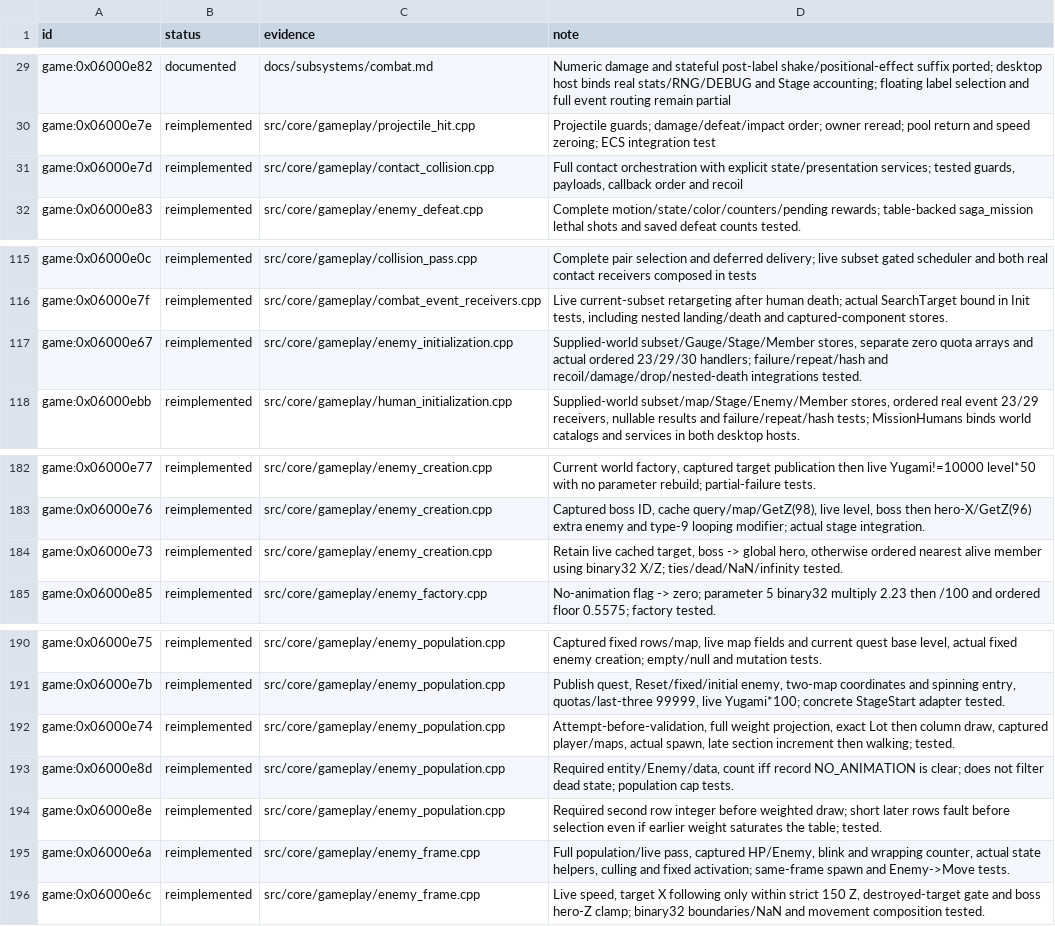
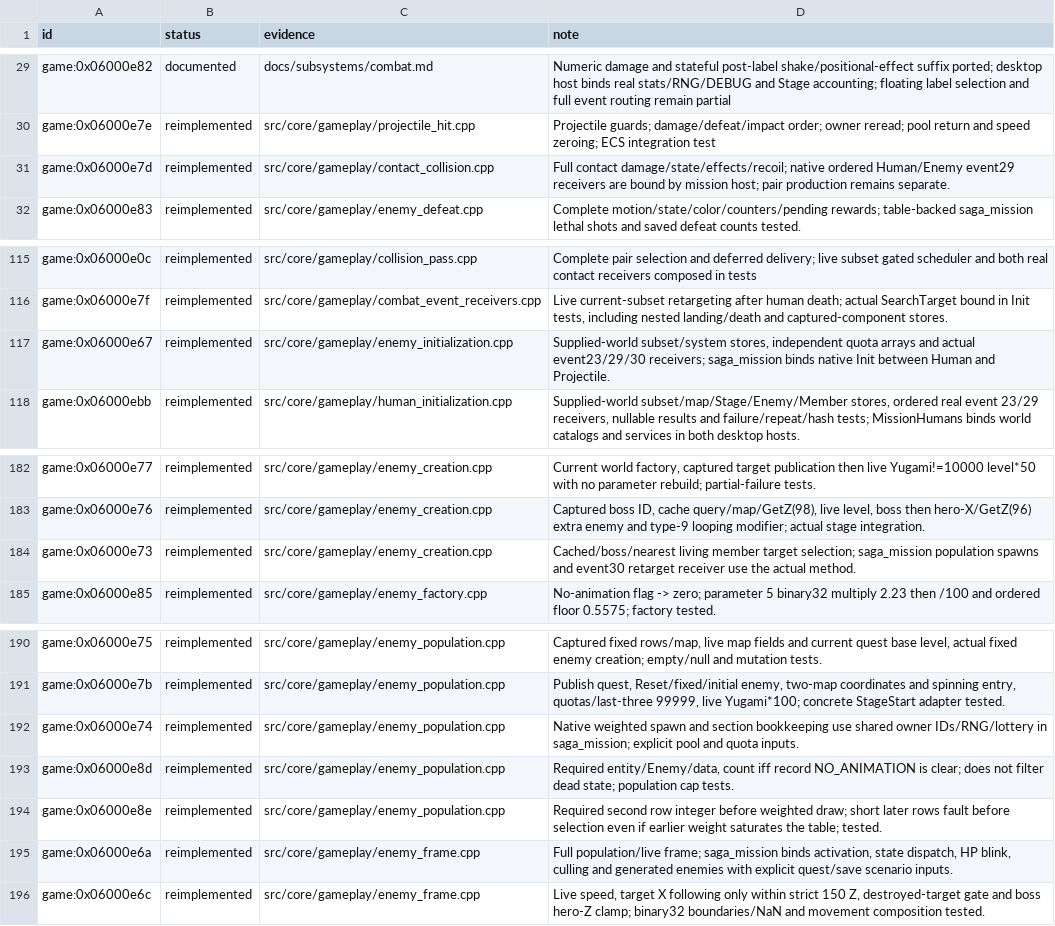
Before and after one commit to Tim-campy/magicians-saga-port, a TSV file: re/status/combat.tsv, drawn as a sheet; only a part is shown, gaps mark what is left out.

Commit message:
port(combat): bind enemy initialization frame and population to mission host

```diff
--- a/re/status/combat.tsv
+++ b/re/status/combat.tsv
@@ -30,3 +30,3 @@ game:0x06000e82	documented	docs/subsystems/combat.md	Numeric damage and stateful
 game:0x06000e7e	reimplemented	src/core/gameplay/projectile_hit.cpp	Projectile guards; damage/defeat/impact order; owner reread; pool return and speed zeroing; ECS integration test
-game:0x06000e7d	reimplemented	src/core/gameplay/contact_collision.cpp	Full contact orchestration with explicit state/presentation services; tested guards, payloads, callback order and recoil
+game:0x06000e7d	reimplemented	src/core/gameplay/contact_collision.cpp	Full contact damage/state/effects/recoil; native ordered Human/Enemy event29 receivers are bound by mission host; pair production remains separate.
 game:0x06000e83	reimplemented	src/core/gameplay/enemy_defeat.cpp	Complete motion/state/color/counters/pending rewards; table-backed saga_mission lethal shots and saved defeat counts tested.
@@ -116,3 +116,3 @@ game:0x06000e0c	reimplemented	src/core/gameplay/collision_pass.cpp	Complete pair
 game:0x06000e7f	reimplemented	src/core/gameplay/combat_event_receivers.cpp	Live current-subset retargeting after human death; actual SearchTarget bound in Init tests, including nested landing/death and captured-component stores.
-game:0x06000e67	reimplemented	src/core/gameplay/enemy_initialization.cpp	Supplied-world subset/Gauge/Stage/Member stores, separate zero quota arrays and actual ordered 23/29/30 handlers; failure/repeat/hash and recoil/damage/drop/nested-death integrations tested.
+game:0x06000e67	reimplemented	src/core/gameplay/enemy_initialization.cpp	Supplied-world subset/system stores, independent quota arrays and actual event23/29/30 receivers; saga_mission binds native Init between Human and Projectile.
 game:0x06000ebb	reimplemented	src/core/gameplay/human_initialization.cpp	Supplied-world subset/map/Stage/Enemy/Member stores, ordered real event 23/29 receivers, nullable results and failure/repeat/hash tests; MissionHumans binds world catalogs and services in both desktop hosts.
@@ -183,3 +183,3 @@ game:0x06000e77	reimplemented	src/core/gameplay/enemy_creation.cpp	Current world
 game:0x06000e76	reimplemented	src/core/gameplay/enemy_creation.cpp	Captured boss ID, cache query/map/GetZ(98), live level, boss then hero-X/GetZ(96) extra enemy and type-9 looping modifier; actual stage integration.
-game:0x06000e73	reimplemented	src/core/gameplay/enemy_creation.cpp	Retain live cached target, boss -> global hero, otherwise ordered nearest alive member using binary32 X/Z; ties/dead/NaN/infinity tested.
+game:0x06000e73	reimplemented	src/core/gameplay/enemy_creation.cpp	Cached/boss/nearest living member target selection; saga_mission population spawns and event30 retarget receiver use the actual method.
 game:0x06000e85	reimplemented	src/core/gameplay/enemy_factory.cpp	No-animation flag -> zero; parameter 5 binary32 multiply 2.23 then /100 and ordered floor 0.5575; factory tested.
@@ -191,6 +191,6 @@ game:0x06000e75	reimplemented	src/core/gameplay/enemy_population.cpp	Captured fi
 game:0x06000e7b	reimplemented	src/core/gameplay/enemy_population.cpp	Publish quest, Reset/fixed/initial enemy, two-map coordinates and spinning entry, quotas/last-three 99999, live Yugami*100; concrete StageStart adapter tested.
-game:0x06000e74	reimplemented	src/core/gameplay/enemy_population.cpp	Attempt-before-validation, full weight projection, exact Lot then column draw, captured player/maps, actual spawn, late section increment then walking; tested.
+game:0x06000e74	reimplemented	src/core/gameplay/enemy_population.cpp	Native weighted spawn and section bookkeeping use shared owner IDs/RNG/lottery in saga_mission; explicit pool and quota inputs.
 game:0x06000e8d	reimplemented	src/core/gameplay/enemy_population.cpp	Required entity/Enemy/data, count iff record NO_ANIMATION is clear; does not filter dead state; population cap tests.
 game:0x06000e8e	reimplemented	src/core/gameplay/enemy_population.cpp	Required second row integer before weighted draw; short later rows fault before selection even if earlier weight saturates the table; tested.
-game:0x06000e6a	reimplemented	src/core/gameplay/enemy_frame.cpp	Full population/live pass, captured HP/Enemy, blink and wrapping counter, actual state helpers, culling and fixed activation; same-frame spawn and Enemy->Move tests.
+game:0x06000e6a	reimplemented	src/core/gameplay/enemy_frame.cpp	Full population/live frame; saga_mission binds activation, state dispatch, HP blink, culling and generated enemies with explicit quest/save scenario inputs.
 game:0x06000e6c	reimplemented	src/core/gameplay/enemy_frame.cpp	Live speed, target X following only within strict 150 Z, destroyed-target gate and boss hero-Z clamp; binary32 boundaries/NaN and movement composition tested.
```
Also changed, not shown: 19 other files.
